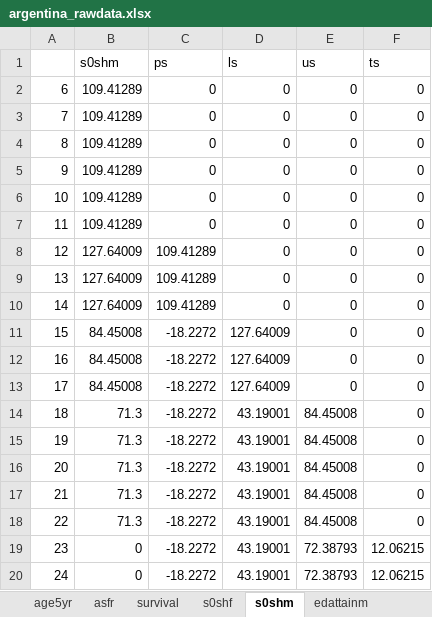
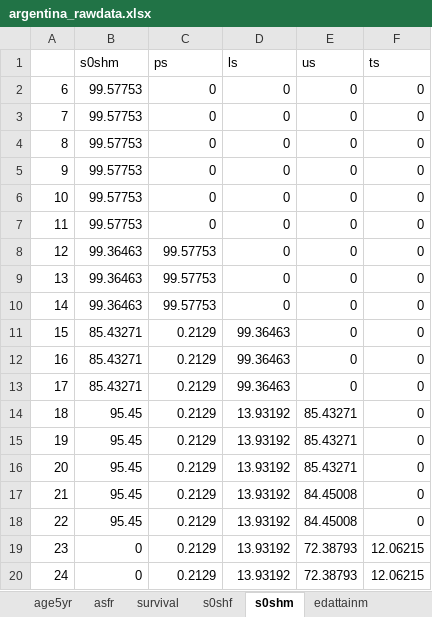
Before and after one commit to Jgb2150/Wi2050, an Excel workbook: SDG Financing Simplified model (Egypt)/v4_commented and cleaned - grace/input/argentina_rawdata.xlsx, sheet s0shm, drawn as a sheet; values as stored, in another font and other column widths than the file's, no borders; the diff names each change by its address in the sheet, - before the commit and + after, or states it on an @@ line.

```diff
--- a/SDG Financing Simplified model (Egypt)/v4_commented and cleaned - grace/input/argentina_rawdata.xlsx (sheet s0shm)
+++ b/SDG Financing Simplified model (Egypt)/v4_commented and cleaned - grace/input/argentina_rawdata.xlsx (sheet s0shm)
-B2:B7 (s0shm): 109.41289
+B2:B7 (s0shm): 99.57753
-B8:B10 (s0shm): 127.64009
+B8:B10 (s0shm): 99.36463
-C8:C10 (ps): 109.41289
+C8:C10 (ps): 99.57753
-B11:B13 (s0shm): 84.45008
+B11:B13 (s0shm): 85.43271
-C11:C20 (ps): -18.2272
+C11:C20 (ps): 0.2129
-D11:D13 (ls): 127.64009
+D11:D13 (ls): 99.36463
-B14:B18 (s0shm): 71.3
+B14:B18 (s0shm): 95.45
-D14:D20 (ls): 43.19001
+D14:D20 (ls): 13.93192
-E14:E16 (us): 84.45008
+E14:E16 (us): 85.43271
```
Also changed, not shown: sheet s0shf, SDG Financing Simplified model (Egypt)/v4_commented and cleaned - grace/input/barbados_rawdata.xlsx, SDG Financing Simplified model (Egypt)/v4_commented and cleaned - grace/output/modeloutput.xlsx, 37 other files.
